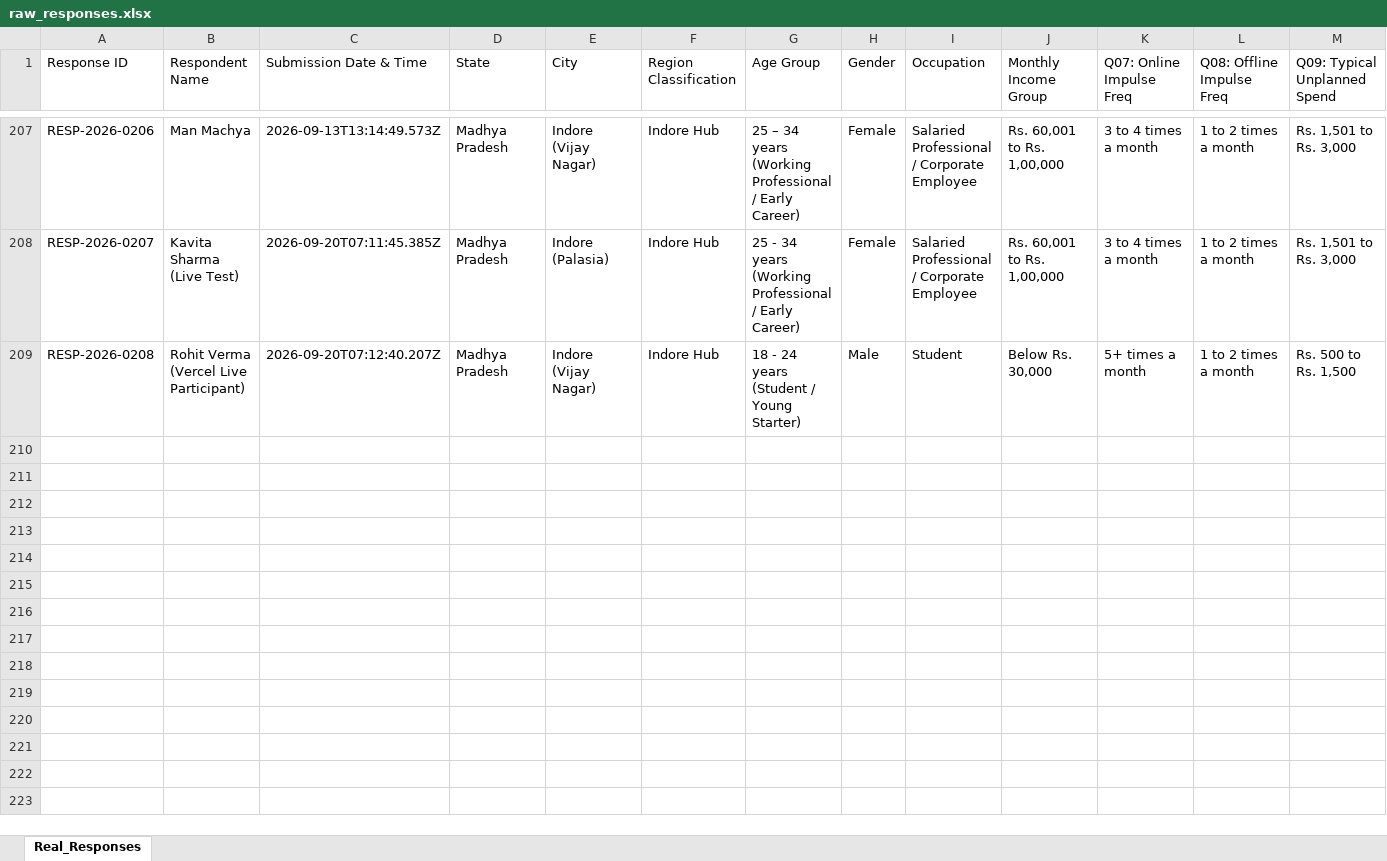
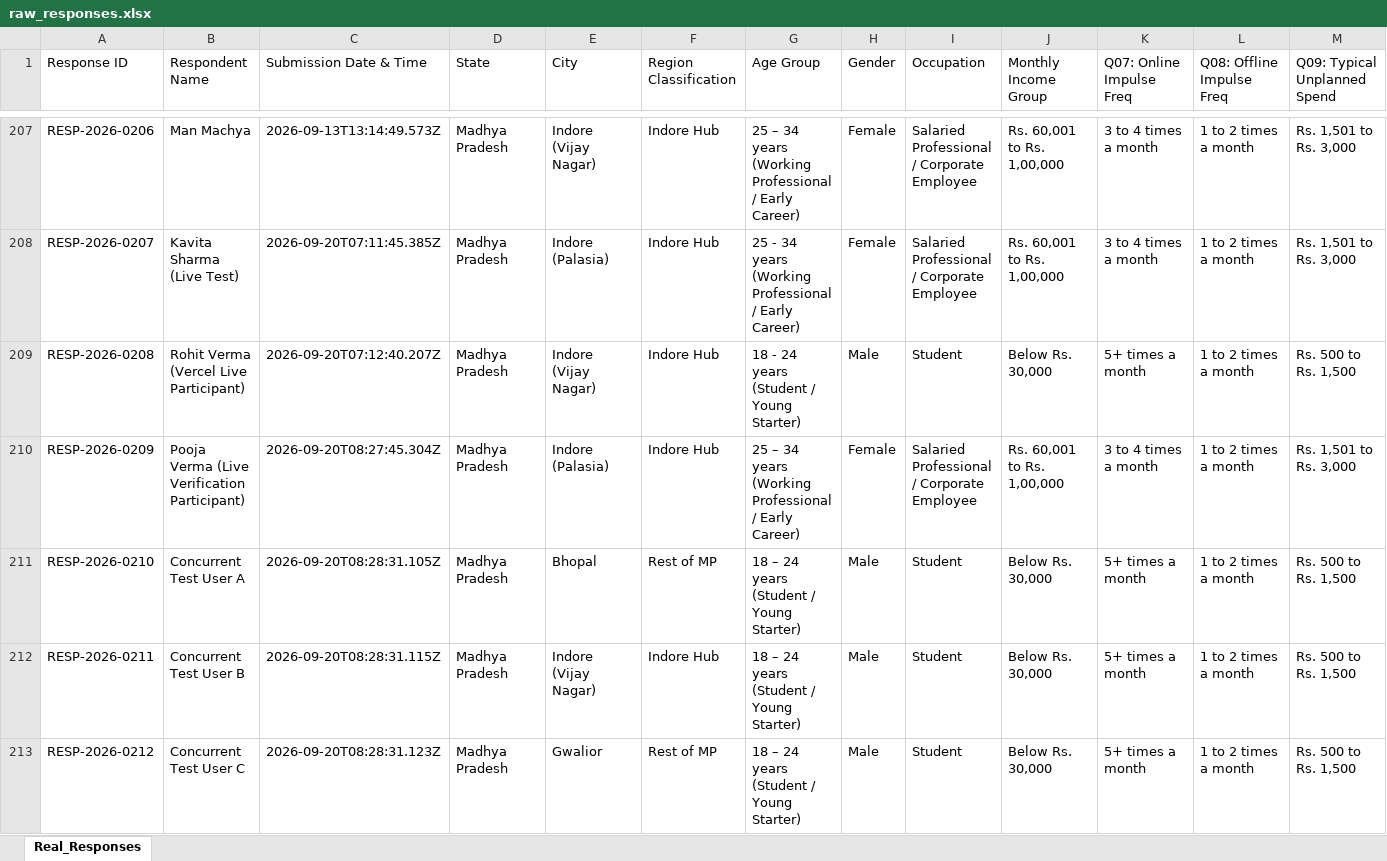
Before and after one commit to Man-verma279/MRP-Responses, an Excel workbook: data/raw_responses.xlsx, sheet Real_Responses, drawn as a sheet; only a part is shown, gaps mark what is left out; values as stored, in another font and other column widths than the file's, no borders; rows hold the shown columns only; the diff names each change by its address in the sheet, - before the commit and + after, or states it on an @@ line.

Commit message:
fix(survey): await cloud persistence before response, collision-proof ID generator, and 409 retry mechanism

```diff
--- a/data/raw_responses.xlsx (sheet Real_Responses)
+++ b/data/raw_responses.xlsx (sheet Real_Responses)
+row 210: RESP-2026-0209 | Pooja Verma (Live Verification Participant) | 2026-09-20T08:27:45.304Z | Madhya Pradesh | Indore (Palasia) | Indore Hub | 25 – 34 years (Working Professional / Early Career) | Female | Salaried Professional / Corporate Employee | Rs. 60,001 to Rs. 1,00,000 | 3 to 4 times a month | 1 to 2 times a month | Rs. 1,501 to Rs. 3,000
+row 211: RESP-2026-0210 | Concurrent Test User A | 2026-09-20T08:28:31.105Z | Madhya Pradesh | Bhopal | Rest of MP | 18 – 24 years (Student / Young Starter) | Male | Student | Below Rs. 30,000 | 5+ times a month | 1 to 2 times a month | Rs. 500 to Rs. 1,500
+row 212: RESP-2026-0211 | Concurrent Test User B | 2026-09-20T08:28:31.115Z | Madhya Pradesh | Indore (Vijay Nagar) | Indore Hub | 18 – 24 years (Student / Young Starter) | Male | Student | Below Rs. 30,000 | 5+ times a month | 1 to 2 times a month | Rs. 500 to Rs. 1,500
+row 213: RESP-2026-0212 | Concurrent Test User C | 2026-09-20T08:28:31.123Z | Madhya Pradesh | Gwalior | Rest of MP | 18 – 24 years (Student / Young Starter) | Male | Student | Below Rs. 30,000 | 5+ times a month | 1 to 2 times a month | Rs. 500 to Rs. 1,500
```
Also changed, not shown: exports/latest_responses.xlsx, 5 other files.
